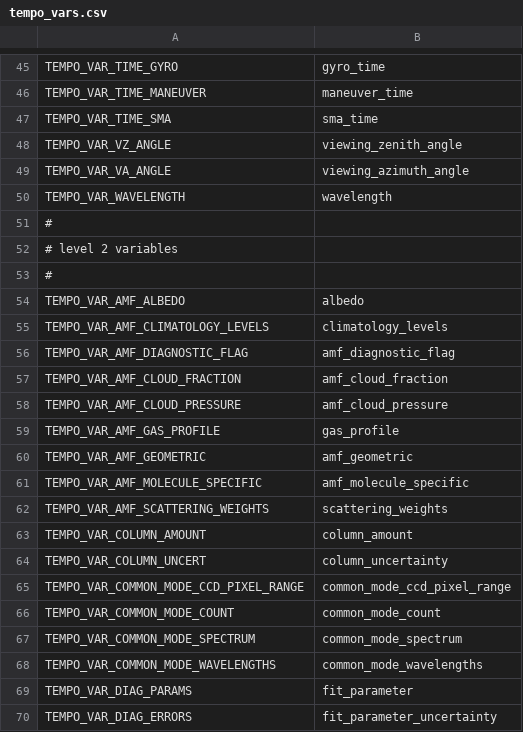
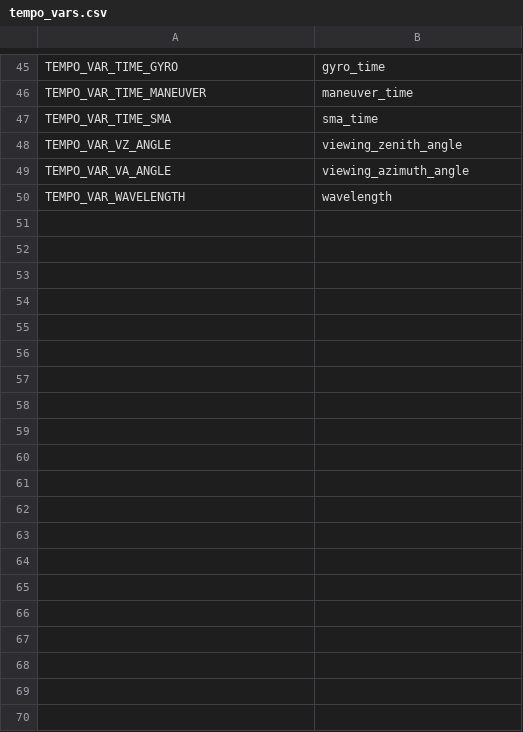
Before and after one commit to Smithsonian/tempo_sdpc, a CSV file: libtio/src/tempo_vars.csv, drawn as a sheet; only a part is shown, gaps mark what is left out; the diff covers the shown part only; the diff names each change by its address in the sheet, - before the commit and + after, or states it on an @@ line.

```diff
--- a/libtio/src/tempo_vars.csv
+++ b/libtio/src/tempo_vars.csv
-row 51: #
-row 52: # level 2 variables
-row 53: #
-row 54: TEMPO_VAR_AMF_ALBEDO | albedo
-row 55: TEMPO_VAR_AMF_CLIMATOLOGY_LEVELS | climatology_levels
-row 56: TEMPO_VAR_AMF_DIAGNOSTIC_FLAG | amf_diagnostic_flag
-row 57: TEMPO_VAR_AMF_CLOUD_FRACTION | amf_cloud_fraction
-row 58: TEMPO_VAR_AMF_CLOUD_PRESSURE | amf_cloud_pressure
-row 59: TEMPO_VAR_AMF_GAS_PROFILE | gas_profile
-row 60: TEMPO_VAR_AMF_GEOMETRIC | amf_geometric
-row 61: TEMPO_VAR_AMF_MOLECULE_SPECIFIC | amf_molecule_specific
-row 62: TEMPO_VAR_AMF_SCATTERING_WEIGHTS | scattering_weights
-row 63: TEMPO_VAR_COLUMN_AMOUNT | column_amount
-row 64: TEMPO_VAR_COLUMN_UNCERT | column_uncertainty
-row 65: TEMPO_VAR_COMMON_MODE_CCD_PIXEL_RANGE | common_mode_ccd_pixel_range
-row 66: TEMPO_VAR_COMMON_MODE_COUNT | common_mode_count
-row 67: TEMPO_VAR_COMMON_MODE_SPECTRUM | common_mode_spectrum
-row 68: TEMPO_VAR_COMMON_MODE_WAVELENGTHS | common_mode_wavelengths
-row 69: TEMPO_VAR_DIAG_PARAMS | fit_parameter
-row 70: TEMPO_VAR_DIAG_ERRORS | fit_parameter_uncertainty
```
Also changed, not shown: 12 removed rows elsewhere in this file, libtio/src/tempo_dims.csv, 8 other files.
